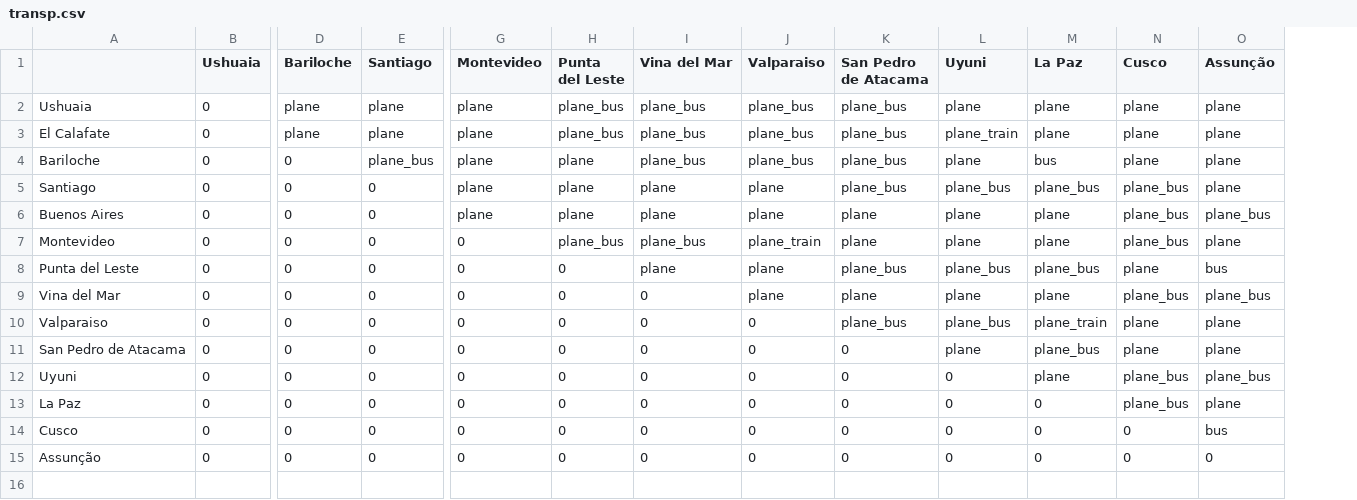
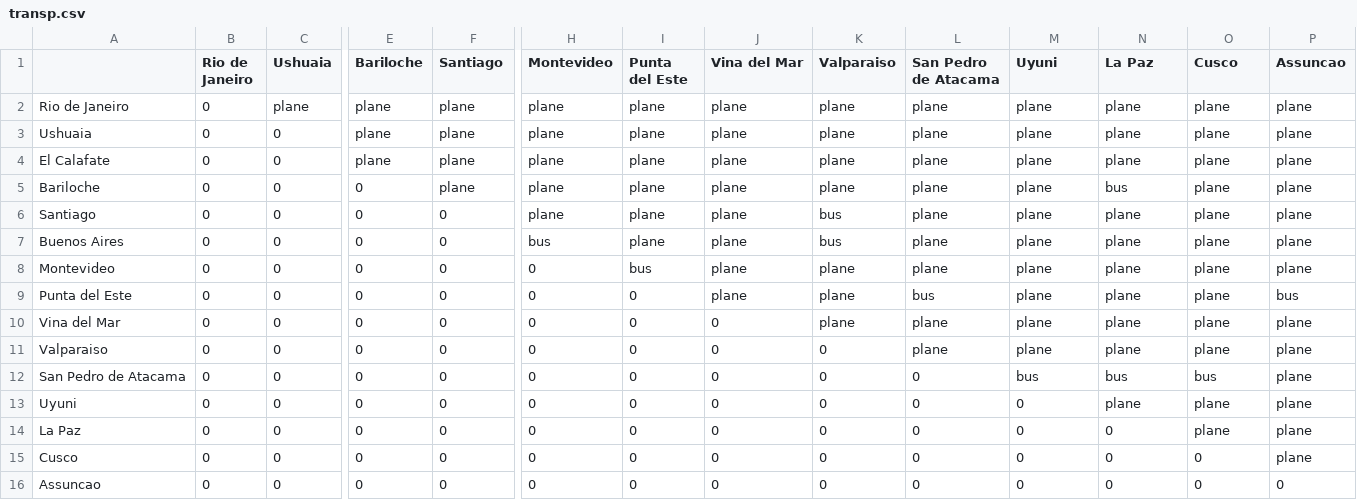
Before and after one commit to elisamussumeci/travelling_salesman, a CSV file: data/transp.csv, drawn as a sheet; only a part is shown, gaps mark what is left out; addresses are those after the commit; rows hold the shown columns only; the diff names each change by its address in the sheet, - before the commit and + after, or states it on an @@ line.

```diff
--- a/data/transp.csv
+++ b/data/transp.csv
+column B (Rio de Janeiro), rows 3-16: all 0
-I1: Punta del Leste
+I1: Punta del Este
-P1: Assunção
+P1: Assuncao
+row 2: Rio de Janeiro | 0 | plane | plane | plane | plane | plane | plane | plane | plane | plane | plane | plane | plane
-I3:I4 (Punta del Este): plane_bus
+I3:I4 (Punta del Este): plane
-J3:J5 (Vina del Mar): plane_bus
+J3:J5 (Vina del Mar): plane
-K3:K5 (Valparaiso): plane_bus
+K3:K5 (Valparaiso): plane
-L3:L6 (San Pedro de Atacama): plane_bus
+L3:L6 (San Pedro de Atacama): plane
-M4 (Uyuni): plane_train
+M4 (Uyuni): plane
-F5 (Santiago): plane_bus
+F5 (Santiago): plane
-K6:K7 (Valparaiso): plane
+K6:K7 (Valparaiso): bus
-M6 (Uyuni): plane_bus
+M6 (Uyuni): plane
-N6 (La Paz): plane_bus
+N6 (La Paz): plane
-O6:O8 (Cusco): plane_bus
+O6:O8 (Cusco): plane
-H7 (Montevideo): plane
+H7 (Montevideo): bus
-P7 (Assuncao): plane_bus
+P7 (Assuncao): plane
-I8 (Punta del Este): plane_bus
+I8 (Punta del Este): bus
-J8 (Vina del Mar): plane_bus
+J8 (Vina del Mar): plane
-K8 (Valparaiso): plane_train
+K8 (Valparaiso): plane
-A9: Punta del Leste
+A9: Punta del Este
-L9 (San Pedro de Atacama): plane_bus
+L9 (San Pedro de Atacama): bus
-M9 (Uyuni): plane_bus
+M9 (Uyuni): plane
-N9 (La Paz): plane_bus
+N9 (La Paz): plane
-O10 (Cusco): plane_bus
+O10 (Cusco): plane
-P10 (Assuncao): plane_bus
+P10 (Assuncao): plane
-L11 (San Pedro de Atacama): plane_bus
+L11 (San Pedro de Atacama): plane
-M11 (Uyuni): plane_bus
+M11 (Uyuni): plane
-N11 (La Paz): plane_train
+N11 (La Paz): plane
-M12 (Uyuni): plane
+M12 (Uyuni): bus
-N12 (La Paz): plane_bus
+N12 (La Paz): bus
-O12 (Cusco): plane
+O12 (Cusco): bus
-O13:O14 (Cusco): plane_bus
+O13:O14 (Cusco): plane
-P13 (Assuncao): plane_bus
+P13 (Assuncao): plane
-P15 (Assuncao): bus
+P15 (Assuncao): plane
-A16: Assunção
+A16: Assuncao
```
Also changed, not shown: data/total_costs.csv, 8 other files.
